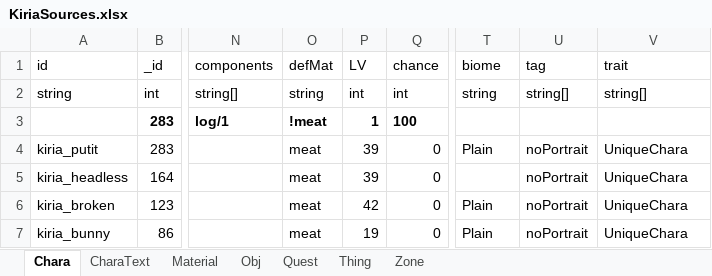
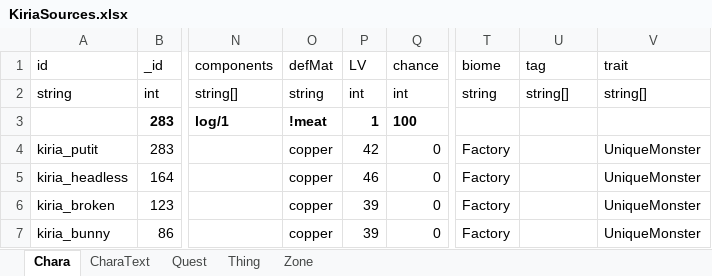
Before and after one commit to RyozuK/KiriaDLC, an Excel workbook: resources/LangMod/EN/KiriaSources.xlsx, sheet Chara, drawn as a sheet; only a part is shown, gaps mark what is left out; values as stored, in another font and other column widths than the file's, no borders; the diff names each change by its address in the sheet, - before the commit and + after, or states it on an @@ line.

```diff
--- a/resources/LangMod/EN/KiriaSources.xlsx (sheet Chara)
+++ b/resources/LangMod/EN/KiriaSources.xlsx (sheet Chara)
-sheet tab: Material
-sheet tab: Obj
-O4:O7 (defMat): meat
+O4:O7 (defMat): copper
-P4 (LV): 39
+P4 (LV): 42
-T4 (biome): Plain
+T4 (biome): Factory
-U4:U7 (tag): noPortrait
+U4:U7 (tag): (empty)
-V4:V7 (trait): UniqueChara
+V4:V7 (trait): UniqueMonster
-P5 (LV): 39
+P5 (LV): 46
-T5 (biome): (empty)
+T5 (biome): Factory
-P6 (LV): 42
+P6 (LV): 39
-T6:T7 (biome): Plain
+T6:T7 (biome): Factory
-P7 (LV): 19
+P7 (LV): 39
```
Also changed, not shown: sheet Quest, sheet Zone, resources/LangMod/EN/Dialog/Drama/kiria.xlsx, 10 other files.
